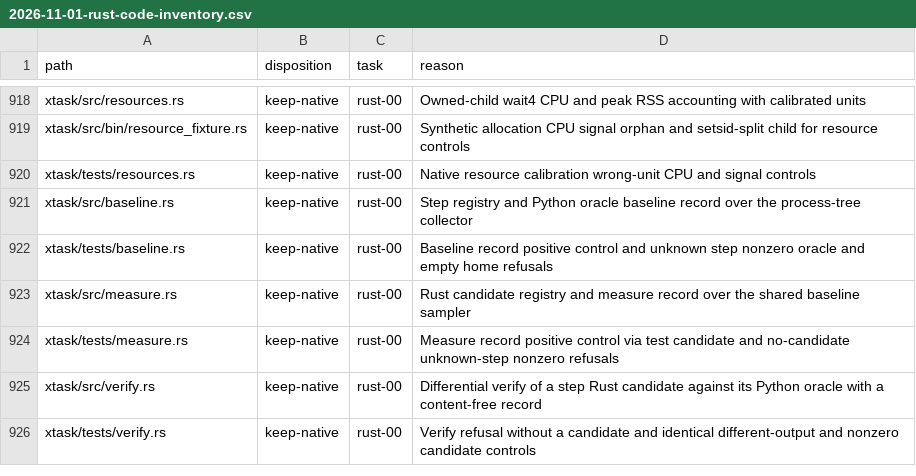
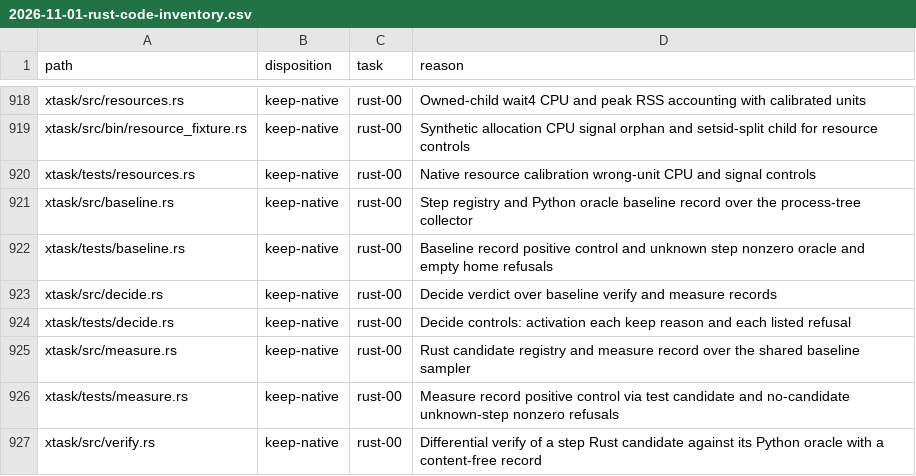
Before and after one commit to fyodoriv/careerbrew, a CSV file: docs/plans/2026-11-01-rust-code-inventory.csv, drawn as a sheet; only a part is shown, gaps mark what is left out; the shorter side is filled out with more unchanged rows; the diff names each change by its address in the sheet, - before the commit and + after, or states it on an @@ line.

```diff
--- a/docs/plans/2026-11-01-rust-code-inventory.csv
+++ b/docs/plans/2026-11-01-rust-code-inventory.csv
+row 923: xtask/src/decide.rs | keep-native | rust-00 | Decide verdict over baseline verify and measure records
+row 924: xtask/tests/decide.rs | keep-native | rust-00 | Decide controls: activation each keep reason and each listed refusal
```
Also changed, not shown: 7 other files.
